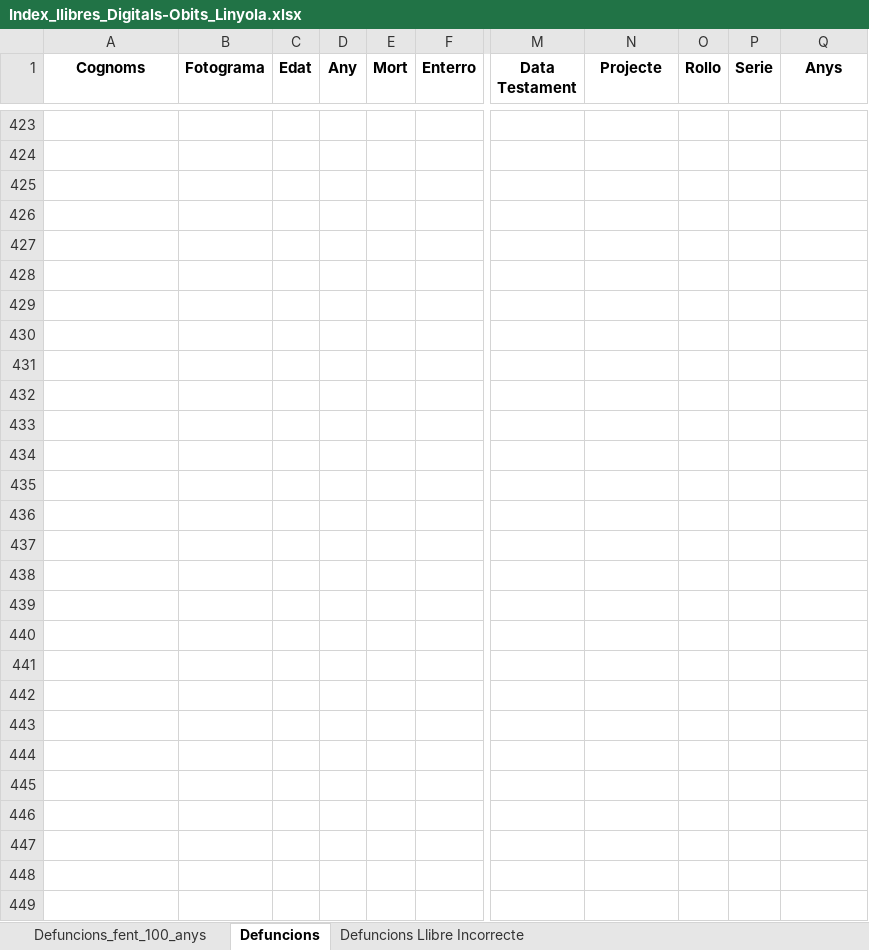
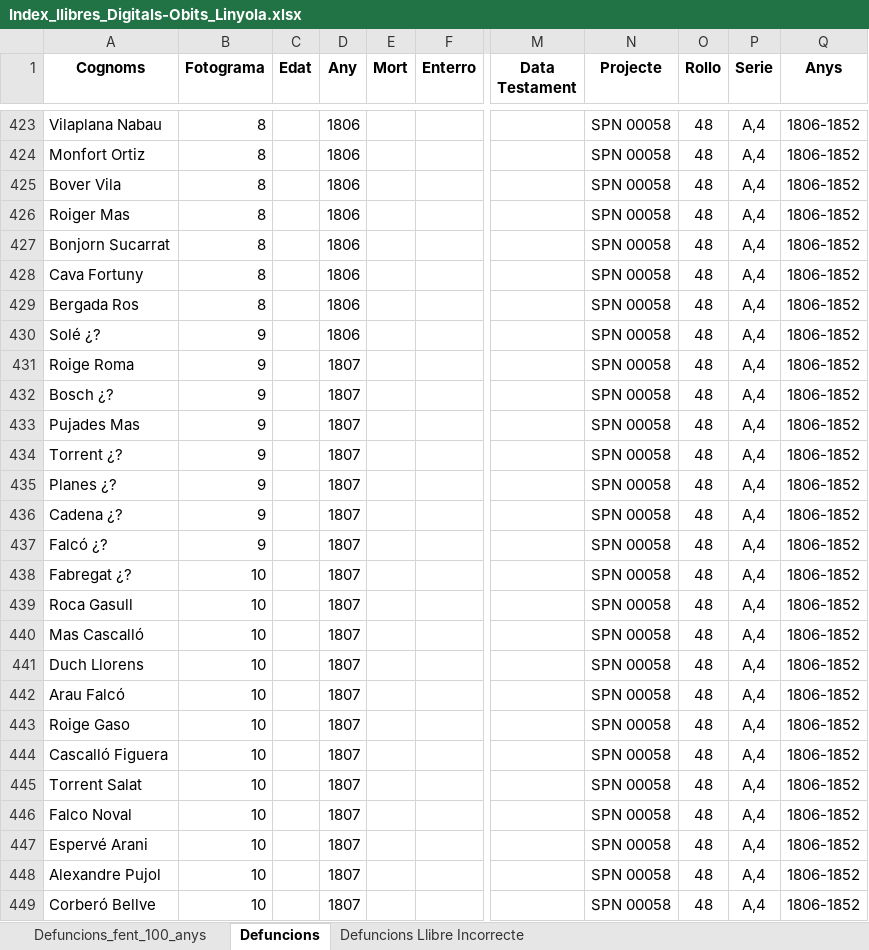
Before and after one commit to arbreFamiliar/DadesGenerals, an Excel workbook: Bisbats/Catalunya/Seu Urgell/Linyola/Sacraments/Obits/Excel/Index_llibres_Digitals-Obits_Linyola.xlsx, sheet Defuncions, drawn as a sheet; only a part is shown, gaps mark what is left out; values as stored, in another font and other column widths than the file's, no borders; rows hold the shown columns only; the diff covers the shown part only; the diff names each change by its address in the sheet, - before the commit and + after, or states it on an @@ line.

Commit message:
Indexant llibre Defuncions Linyola, anys 1806-1852 fins pàg 123 de 123

```diff
--- a/Bisbats/Catalunya/Seu Urgell/Linyola/Sacraments/Obits/Excel/Index_llibres_Digitals-Obits_Linyola.xlsx (sheet Defuncions)
+++ b/Bisbats/Catalunya/Seu Urgell/Linyola/Sacraments/Obits/Excel/Index_llibres_Digitals-Obits_Linyola.xlsx (sheet Defuncions)
-row 423: (empty)
+row 423: Vilaplana Nabau | 8 |  | 1806 |  |  |  | SPN 00058 | 48 | A,4 | 1806-1852
-row 424: (empty)
+row 424: Monfort Ortiz | 8 |  | 1806 |  |  |  | SPN 00058 | 48 | A,4 | 1806-1852
-row 425: (empty)
+row 425: Bover Vila | 8 |  | 1806 |  |  |  | SPN 00058 | 48 | A,4 | 1806-1852
-row 426: (empty)
+row 426: Roiger Mas | 8 |  | 1806 |  |  |  | SPN 00058 | 48 | A,4 | 1806-1852
-row 427: (empty)
+row 427: Bonjorn Sucarrat | 8 |  | 1806 |  |  |  | SPN 00058 | 48 | A,4 | 1806-1852
-row 428: (empty)
+row 428: Cava Fortuny | 8 |  | 1806 |  |  |  | SPN 00058 | 48 | A,4 | 1806-1852
-row 429: (empty)
+row 429: Bergada Ros | 8 |  | 1806 |  |  |  | SPN 00058 | 48 | A,4 | 1806-1852
-row 430: (empty)
+row 430: Solé ¿? | 9 |  | 1806 |  |  |  | SPN 00058 | 48 | A,4 | 1806-1852
-row 431: (empty)
+row 431: Roige Roma | 9 |  | 1807 |  |  |  | SPN 00058 | 48 | A,4 | 1806-1852
-row 432: (empty)
+row 432: Bosch ¿? | 9 |  | 1807 |  |  |  | SPN 00058 | 48 | A,4 | 1806-1852
-row 433: (empty)
+row 433: Pujades Mas | 9 |  | 1807 |  |  |  | SPN 00058 | 48 | A,4 | 1806-1852
-row 434: (empty)
+row 434: Torrent ¿? | 9 |  | 1807 |  |  |  | SPN 00058 | 48 | A,4 | 1806-1852
-row 435: (empty)
+row 435: Planes ¿? | 9 |  | 1807 |  |  |  | SPN 00058 | 48 | A,4 | 1806-1852
-row 436: (empty)
+row 436: Cadena ¿? | 9 |  | 1807 |  |  |  | SPN 00058 | 48 | A,4 | 1806-1852
-row 437: (empty)
+row 437: Falcó ¿? | 9 |  | 1807 |  |  |  | SPN 00058 | 48 | A,4 | 1806-1852
-row 438: (empty)
+row 438: Fabregat ¿? | 10 |  | 1807 |  |  |  | SPN 00058 | 48 | A,4 | 1806-1852
-row 439: (empty)
+row 439: Roca Gasull | 10 |  | 1807 |  |  |  | SPN 00058 | 48 | A,4 | 1806-1852
-row 440: (empty)
+row 440: Mas Cascalló | 10 |  | 1807 |  |  |  | SPN 00058 | 48 | A,4 | 1806-1852
-row 441: (empty)
+row 441: Duch Llorens | 10 |  | 1807 |  |  |  | SPN 00058 | 48 | A,4 | 1806-1852
-row 442: (empty)
+row 442: Arau Falcó | 10 |  | 1807 |  |  |  | SPN 00058 | 48 | A,4 | 1806-1852
-row 443: (empty)
+row 443: Roige Gaso | 10 |  | 1807 |  |  |  | SPN 00058 | 48 | A,4 | 1806-1852
-row 444: (empty)
+row 444: Cascalló Figuera | 10 |  | 1807 |  |  |  | SPN 00058 | 48 | A,4 | 1806-1852
-row 445: (empty)
+row 445: Torrent Salat | 10 |  | 1807 |  |  |  | SPN 00058 | 48 | A,4 | 1806-1852
-row 446: (empty)
+row 446: Falco Noval | 10 |  | 1807 |  |  |  | SPN 00058 | 48 | A,4 | 1806-1852
-row 447: (empty)
+row 447: Espervé Arani | 10 |  | 1807 |  |  |  | SPN 00058 | 48 | A,4 | 1806-1852
-row 448: (empty)
+row 448: Alexandre Pujol | 10 |  | 1807 |  |  |  | SPN 00058 | 48 | A,4 | 1806-1852
-row 449: (empty)
+row 449: Corberó Bellve | 10 |  | 1807 |  |  |  | SPN 00058 | 48 | A,4 | 1806-1852
```
Also changed, not shown: 292 edited cells elsewhere in this sheet.
